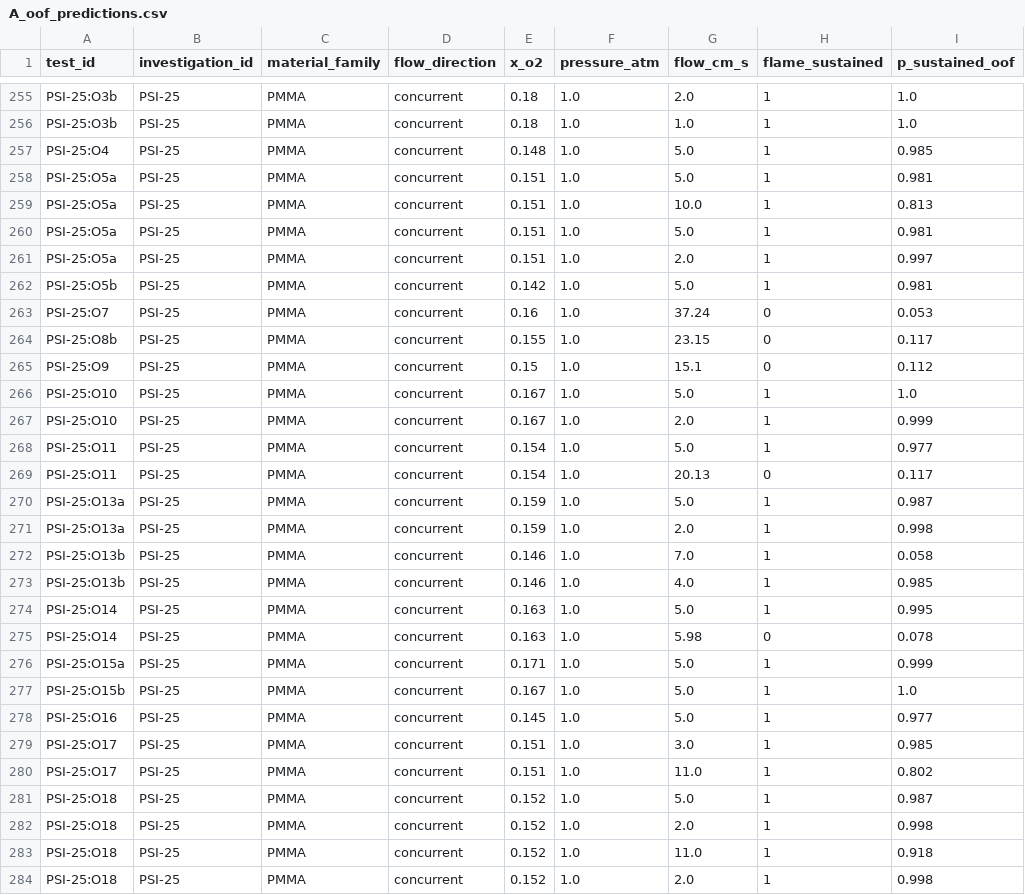
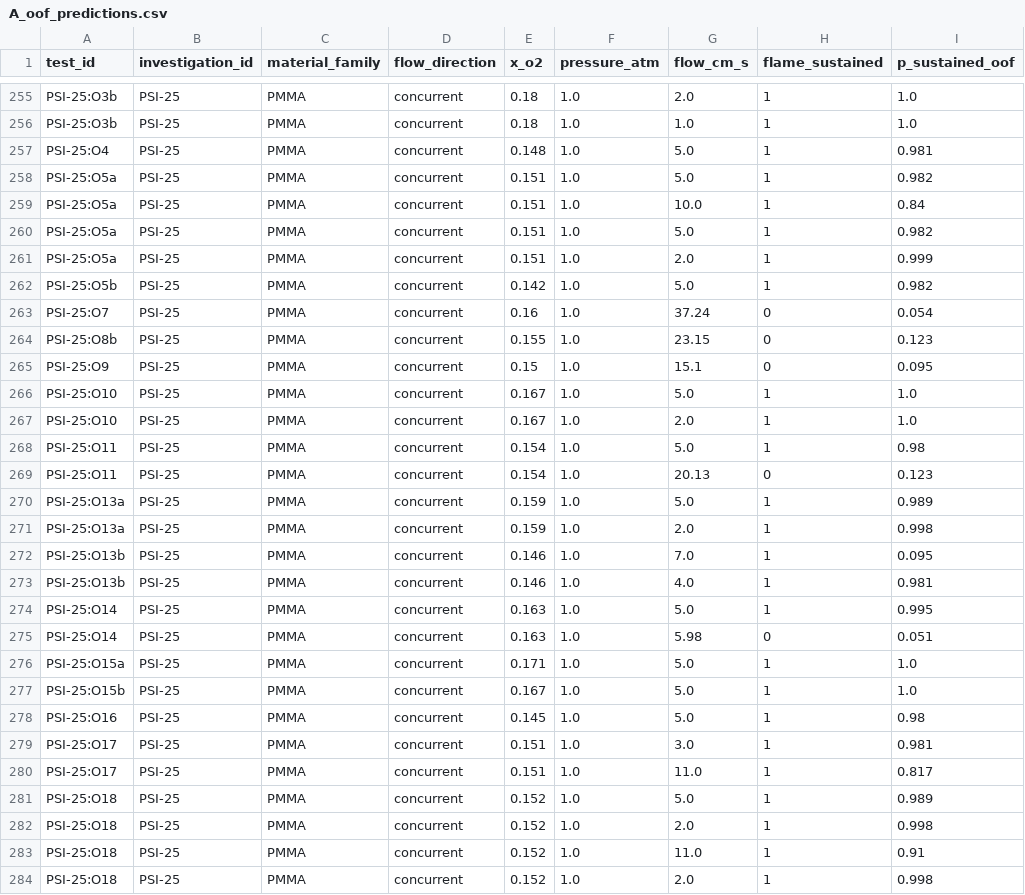
Before and after one commit to Mohammed-Ayman-2023/Flame-in-FreeFall-NASA-Space-Apps, a CSV file: models/v1/A_oof_predictions.csv, drawn as a sheet; only a part is shown, gaps mark what is left out; the diff covers the shown part only.

```diff
--- a/models/v1/A_oof_predictions.csv
+++ b/models/v1/A_oof_predictions.csv
@@ -256,29 +256,29 @@ PSI-25:O3b,PSI-25,PMMA,concurrent,0.18,1.0,2.0,1,1.0
 PSI-25:O3b,PSI-25,PMMA,concurrent,0.18,1.0,1.0,1,1.0
-PSI-25:O4,PSI-25,PMMA,concurrent,0.148,1.0,5.0,1,0.985
-PSI-25:O5a,PSI-25,PMMA,concurrent,0.151,1.0,5.0,1,0.981
-PSI-25:O5a,PSI-25,PMMA,concurrent,0.151,1.0,10.0,1,0.813
-PSI-25:O5a,PSI-25,PMMA,concurrent,0.151,1.0,5.0,1,0.981
-PSI-25:O5a,PSI-25,PMMA,concurrent,0.151,1.0,2.0,1,0.997
-PSI-25:O5b,PSI-25,PMMA,concurrent,0.142,1.0,5.0,1,0.981
-PSI-25:O7,PSI-25,PMMA,concurrent,0.16,1.0,37.24,0,0.053
-PSI-25:O8b,PSI-25,PMMA,concurrent,0.155,1.0,23.15,0,0.117
-PSI-25:O9,PSI-25,PMMA,concurrent,0.15,1.0,15.1,0,0.112
+PSI-25:O4,PSI-25,PMMA,concurrent,0.148,1.0,5.0,1,0.981
+PSI-25:O5a,PSI-25,PMMA,concurrent,0.151,1.0,5.0,1,0.982
+PSI-25:O5a,PSI-25,PMMA,concurrent,0.151,1.0,10.0,1,0.84
+PSI-25:O5a,PSI-25,PMMA,concurrent,0.151,1.0,5.0,1,0.982
+PSI-25:O5a,PSI-25,PMMA,concurrent,0.151,1.0,2.0,1,0.999
+PSI-25:O5b,PSI-25,PMMA,concurrent,0.142,1.0,5.0,1,0.982
+PSI-25:O7,PSI-25,PMMA,concurrent,0.16,1.0,37.24,0,0.054
+PSI-25:O8b,PSI-25,PMMA,concurrent,0.155,1.0,23.15,0,0.123
+PSI-25:O9,PSI-25,PMMA,concurrent,0.15,1.0,15.1,0,0.095
 PSI-25:O10,PSI-25,PMMA,concurrent,0.167,1.0,5.0,1,1.0
-PSI-25:O10,PSI-25,PMMA,concurrent,0.167,1.0,2.0,1,0.999
-PSI-25:O11,PSI-25,PMMA,concurrent,0.154,1.0,5.0,1,0.977
-PSI-25:O11,PSI-25,PMMA,concurrent,0.154,1.0,20.13,0,0.117
-PSI-25:O13a,PSI-25,PMMA,concurrent,0.159,1.0,5.0,1,0.987
+PSI-25:O10,PSI-25,PMMA,concurrent,0.167,1.0,2.0,1,1.0
+PSI-25:O11,PSI-25,PMMA,concurrent,0.154,1.0,5.0,1,0.98
+PSI-25:O11,PSI-25,PMMA,concurrent,0.154,1.0,20.13,0,0.123
+PSI-25:O13a,PSI-25,PMMA,concurrent,0.159,1.0,5.0,1,0.989
 PSI-25:O13a,PSI-25,PMMA,concurrent,0.159,1.0,2.0,1,0.998
-PSI-25:O13b,PSI-25,PMMA,concurrent,0.146,1.0,7.0,1,0.058
-PSI-25:O13b,PSI-25,PMMA,concurrent,0.146,1.0,4.0,1,0.985
+PSI-25:O13b,PSI-25,PMMA,concurrent,0.146,1.0,7.0,1,0.095
+PSI-25:O13b,PSI-25,PMMA,concurrent,0.146,1.0,4.0,1,0.981
 PSI-25:O14,PSI-25,PMMA,concurrent,0.163,1.0,5.0,1,0.995
-PSI-25:O14,PSI-25,PMMA,concurrent,0.163,1.0,5.98,0,0.078
-PSI-25:O15a,PSI-25,PMMA,concurrent,0.171,1.0,5.0,1,0.999
+PSI-25:O14,PSI-25,PMMA,concurrent,0.163,1.0,5.98,0,0.051
+PSI-25:O15a,PSI-25,PMMA,concurrent,0.171,1.0,5.0,1,1.0
 PSI-25:O15b,PSI-25,PMMA,concurrent,0.167,1.0,5.0,1,1.0
-PSI-25:O16,PSI-25,PMMA,concurrent,0.145,1.0,5.0,1,0.977
-PSI-25:O17,PSI-25,PMMA,concurrent,0.151,1.0,3.0,1,0.985
-PSI-25:O17,PSI-25,PMMA,concurrent,0.151,1.0,11.0,1,0.802
-PSI-25:O18,PSI-25,PMMA,concurrent,0.152,1.0,5.0,1,0.987
+PSI-25:O16,PSI-25,PMMA,concurrent,0.145,1.0,5.0,1,0.98
+PSI-25:O17,PSI-25,PMMA,concurrent,0.151,1.0,3.0,1,0.981
+PSI-25:O17,PSI-25,PMMA,concurrent,0.151,1.0,11.0,1,0.817
+PSI-25:O18,PSI-25,PMMA,concurrent,0.152,1.0,5.0,1,0.989
 PSI-25:O18,PSI-25,PMMA,concurrent,0.152,1.0,2.0,1,0.998
-PSI-25:O18,PSI-25,PMMA,concurrent,0.152,1.0,11.0,1,0.918
+PSI-25:O18,PSI-25,PMMA,concurrent,0.152,1.0,11.0,1,0.91
 PSI-25:O18,PSI-25,PMMA,concurrent,0.152,1.0,2.0,1,0.998
```
Also changed, not shown: 147 edited cells elsewhere in this file, models/v1/A_habitat_predictions.csv, models/v1/C_habitat_predictions.csv, 14 other files.
